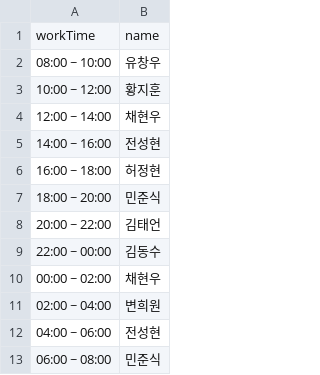
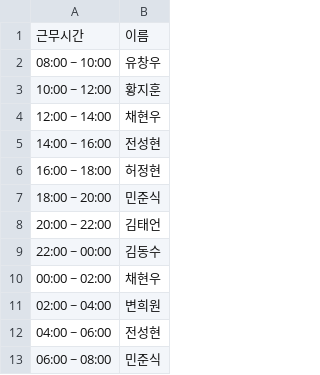
Before and after one commit to hwangjihun/work_schedule, a CSV file: archive/csv/2024-01-01.csv, drawn as a sheet.

```diff
--- a/archive/csv/2024-01-01.csv
+++ b/archive/csv/2024-01-01.csv
@@ -1,2 +1,2 @@
-workTime,name
+근무시간,이름
 08:00 ~ 10:00,유창우
```
Also changed, not shown: archive/csv/2024-01-02.csv, archive/csv/2024-01-03.csv, 11 other files.
